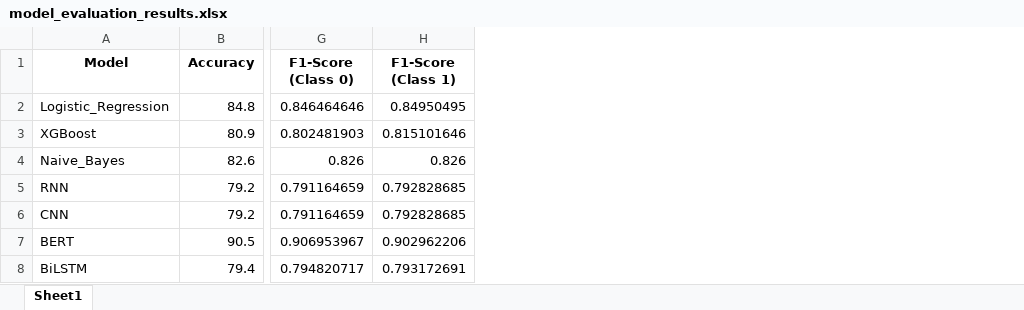
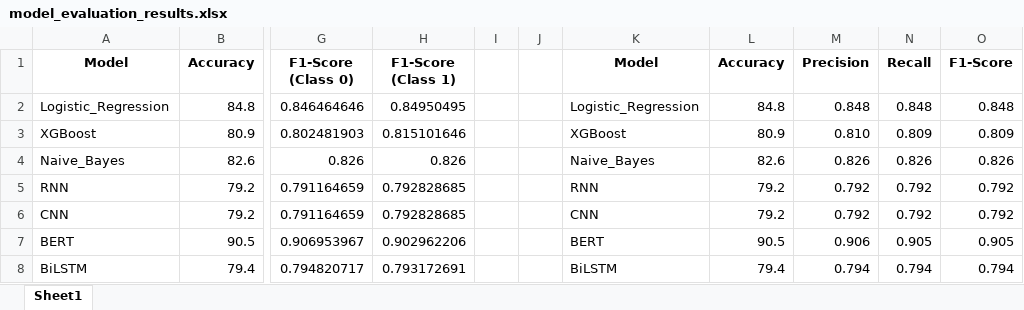
Before and after one commit to Kim-William/AI, an Excel workbook: Dissertation/model_evaluation_results.xlsx, sheet Sheet1, drawn as a sheet; only a part is shown, gaps mark what is left out; values as stored, in another font and other column widths than the file's, no borders; the diff names each change by its address in the sheet, - before the commit and + after, or states it on an @@ line.

```diff
--- a/Dissertation/model_evaluation_results.xlsx (sheet Sheet1)
+++ b/Dissertation/model_evaluation_results.xlsx (sheet Sheet1)
+column I, empty
+column J, empty
+column K (Model), rows 2-8: Logistic_Regression | XGBoost | Naive_Bayes | RNN | CNN | BERT | BiLSTM
+column L (Accuracy), rows 2-8: 84.8 | 80.9 | 82.6 | 79.2 | 79.2 | 90.5 | 79.4
+column M (Precision), rows 2-8: 0.848 | 0.810 | 0.826 | 0.792 | 0.792 | 0.906 | 0.794
+column N (Recall), rows 2-8: 0.848 | 0.809 | 0.826 | 0.792 | 0.792 | 0.905 | 0.794
+column O (F1-Score), rows 2-8: 0.848 | 0.809 | 0.826 | 0.792 | 0.792 | 0.905 | 0.794
```
Also changed, not shown: 6 other files.
